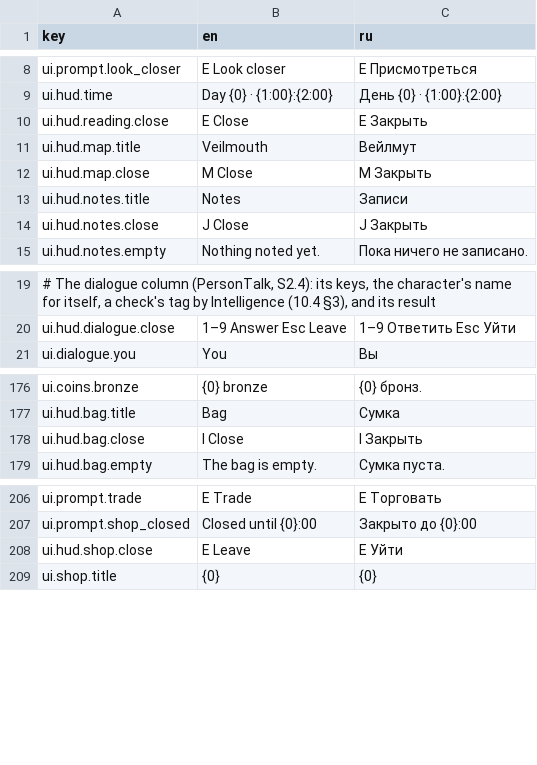
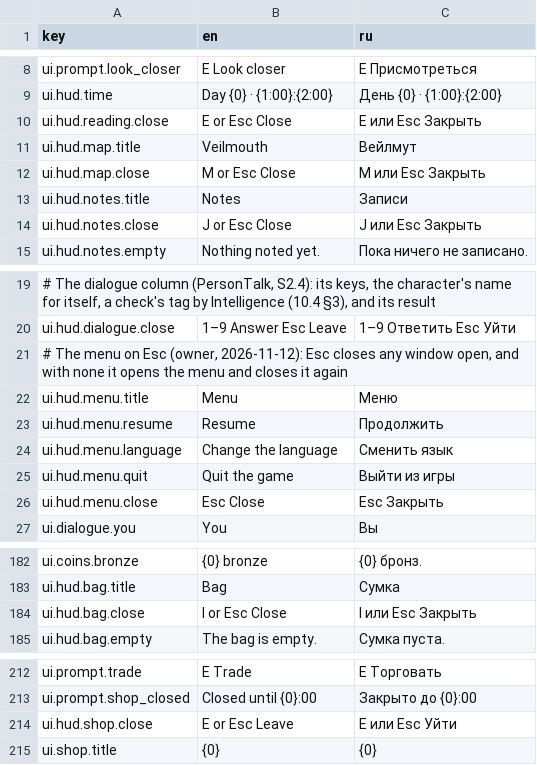
Before and after one commit to fargust16/game-dev, a CSV file: unity/Assets/Resources/Localization/ui.csv, drawn as a sheet; only a part is shown, gaps mark what is left out; addresses are those after the commit; the diff names each change by its address in the sheet, - before the commit and + after, or states it on an @@ line.

```diff
--- a/unity/Assets/Resources/Localization/ui.csv
+++ b/unity/Assets/Resources/Localization/ui.csv
-B10 (en): E Close
+B10 (en): E or Esc Close
-C10 (ru): E Закрыть
+C10 (ru): E или Esc Закрыть
-B12 (en): M Close
+B12 (en): M or Esc Close
-C12 (ru): M Закрыть
+C12 (ru): M или Esc Закрыть
-B14 (en): J Close
+B14 (en): J or Esc Close
-C14 (ru): J Закрыть
+C14 (ru): J или Esc Закрыть
+row 21: # The menu on Esc (owner, 2026-11-12): Esc closes any window open, and with none it opens the menu and closes it again
+row 22: ui.hud.menu.title | Menu | Меню
+row 23: ui.hud.menu.resume | Resume | Продолжить
+row 24: ui.hud.menu.language | Change the language | Сменить язык
+row 25: ui.hud.menu.quit | Quit the game | Выйти из игры
+row 26: ui.hud.menu.close | Esc Close | Esc Закрыть
-B184 (en): I Close
+B184 (en): I or Esc Close
-C184 (ru): I Закрыть
+C184 (ru): I или Esc Закрыть
-B214 (en): E Leave
+B214 (en): E or Esc Leave
-C214 (ru): E Уйти
+C214 (ru): E или Esc Уйти
```
Also changed, not shown: 28 other files.
